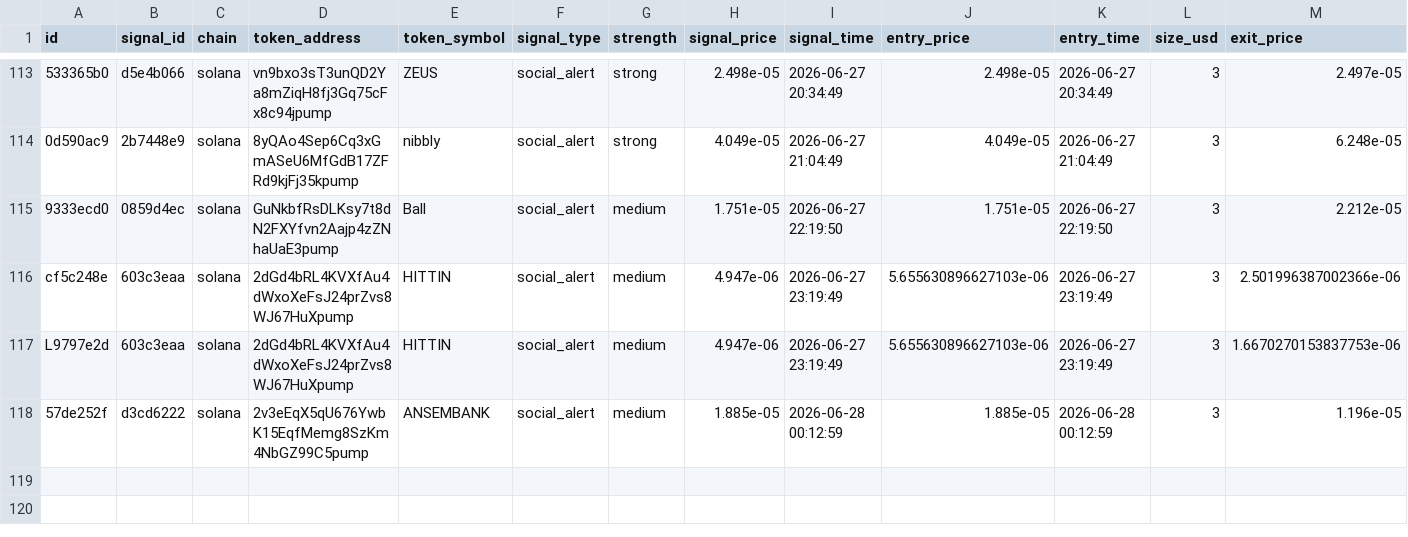
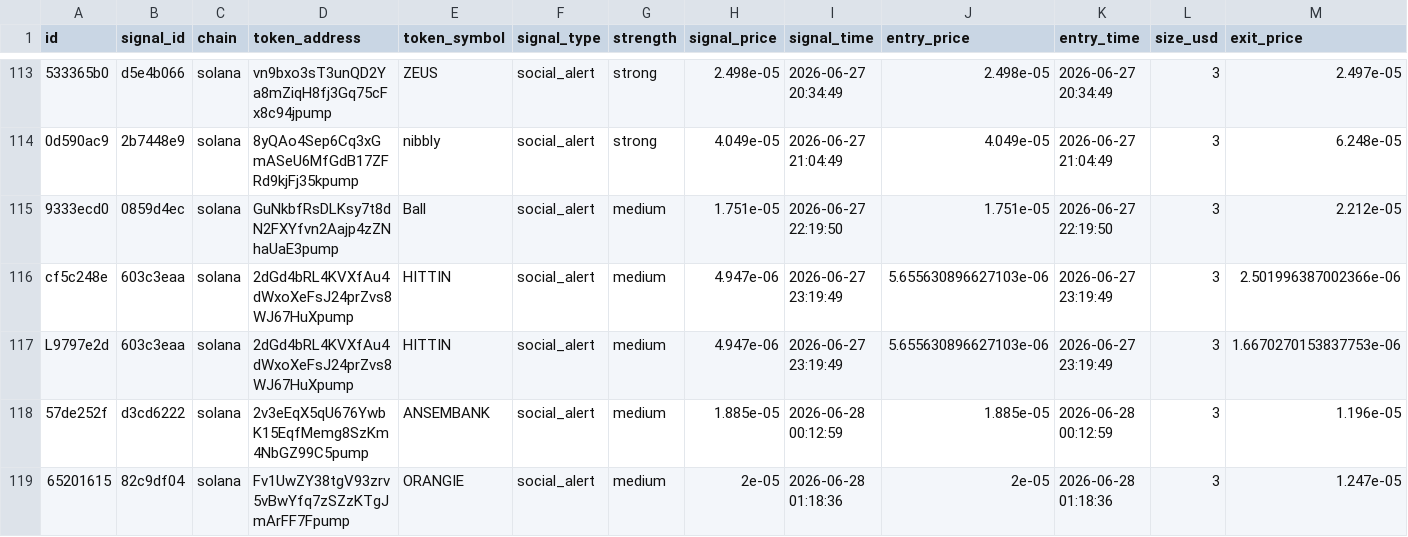
Before and after one commit to AMR200215/quant-bot, a CSV file: logs/memecoin_social_journal.csv, drawn as a sheet; only a part is shown, gaps mark what is left out; rows hold the shown columns only; the diff names each change by its address in the sheet, - before the commit and + after, or states it on an @@ line.

Commit message:
chore: sync live journals 2026-06-19T19:43

```diff
--- a/logs/memecoin_social_journal.csv
+++ b/logs/memecoin_social_journal.csv
+row 119: 65201615 | 82c9df04 | solana | Fv1UwZY38tgV93zrv5vBwYfq7zSZzKTgJmArFF7Fpump | ORANGIE | social_alert | medium | 2e-05 | 2026-06-28 01:18:36 | 2e-05 | 2026-06-28 01:18:36 | 3 | 1.247e-05
```
